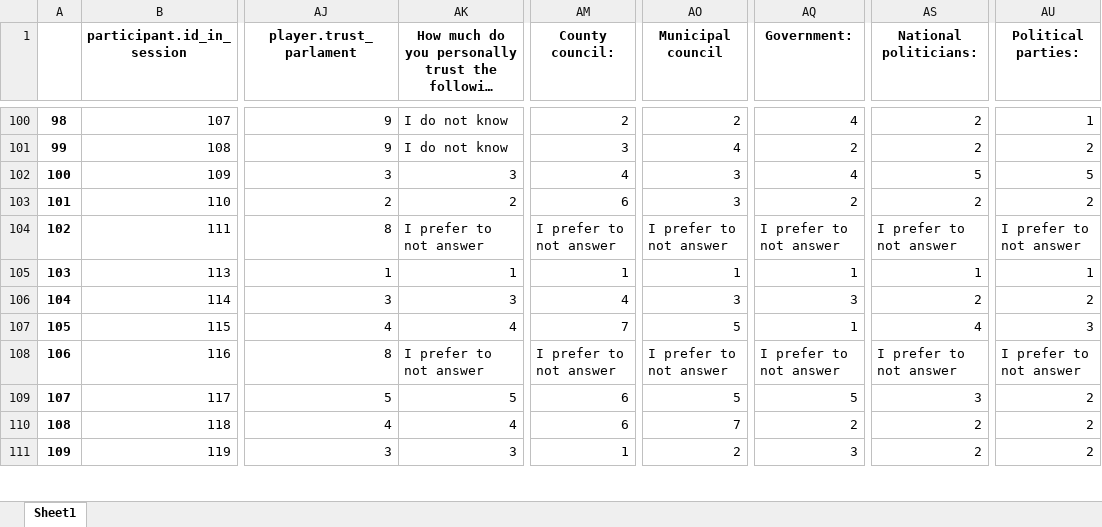
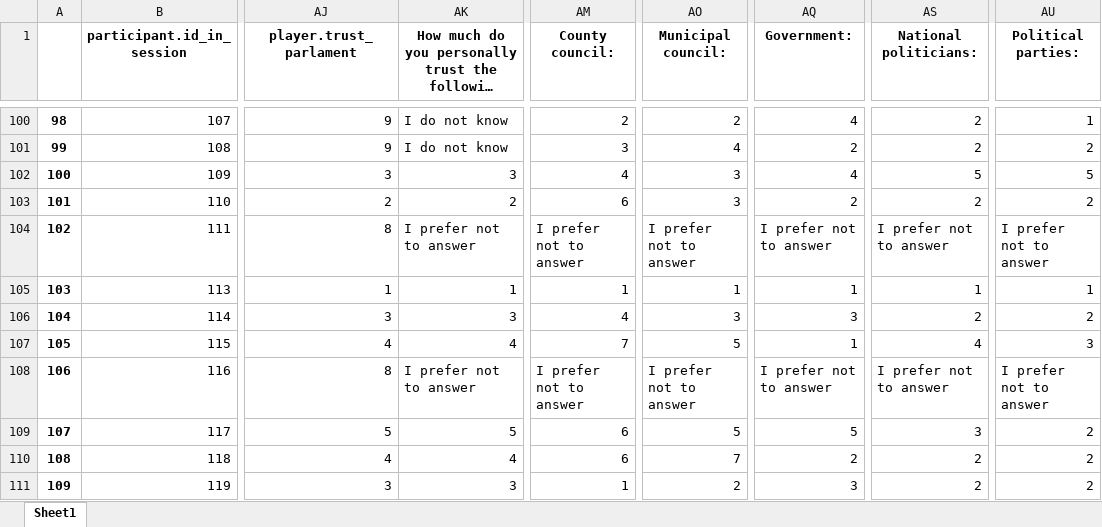
Before and after one commit to saraghivarello/APlanet, an Excel workbook: Pilot_1/Rearrange_datasets/Part3_text.xlsx, sheet Sheet1, drawn as a sheet; only a part is shown, gaps mark what is left out; long unchanged cells end in …; values as stored, in another font and other column widths than the file's, no borders; the diff covers the shown part only; the diff names each change by its address in the sheet, - before the commit and + after, or states it on an @@ line.

```diff
--- a/Pilot_1/Rearrange_datasets/Part3_text.xlsx (sheet Sheet1)
+++ b/Pilot_1/Rearrange_datasets/Part3_text.xlsx (sheet Sheet1)
-AO1: Municipal council
+AO1: Municipal council:
-AK104: I prefer to not answer
+AK104: I prefer not to answer
-AM104 (County council:): I prefer to not answer
+AM104 (County council:): I prefer not to answer
-AO104 (Municipal council:): I prefer to not answer
+AO104 (Municipal council:): I prefer not to answer
-AQ104 (Government:): I prefer to not answer
+AQ104 (Government:): I prefer not to answer
-AS104 (National politicians:): I prefer to not answer
+AS104 (National politicians:): I prefer not to answer
-AU104 (Political parties:): I prefer to not answer
+AU104 (Political parties:): I prefer not to answer
-AK108: I prefer to not answer
+AK108: I prefer not to answer
-AM108 (County council:): I prefer to not answer
+AM108 (County council:): I prefer not to answer
-AO108 (Municipal council:): I prefer to not answer
+AO108 (Municipal council:): I prefer not to answer
-AQ108 (Government:): I prefer to not answer
+AQ108 (Government:): I prefer not to answer
-AS108 (National politicians:): I prefer to not answer
+AS108 (National politicians:): I prefer not to answer
-AU108 (Political parties:): I prefer to not answer
+AU108 (Political parties:): I prefer not to answer
```
Also changed, not shown: 32 edited cells elsewhere in this sheet, Pilot_1/Rearrange_datasets/all_Madrid.xlsx, Pilot_1/Rearrange_datasets/all_parts.xlsx, 8 other files.
